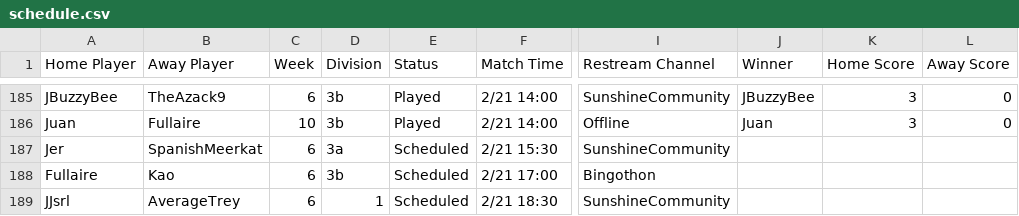
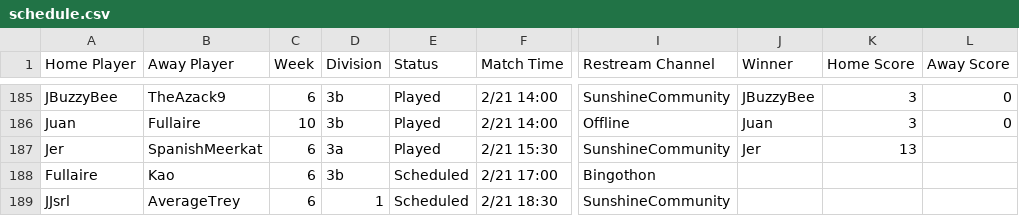
Before and after one commit to Lego6245/sms.bingo, a CSV file: schedule.csv, drawn as a sheet; only a part is shown, gaps mark what is left out; the diff names each change by its address in the sheet, - before the commit and + after, or states it on an @@ line.

Commit message:
Updating Schedule

```diff
--- a/schedule.csv
+++ b/schedule.csv
-E187 (Status): Scheduled
+E187 (Status): Played
-J187 (Winner): (empty)
+J187 (Winner): Jer
-K187 (Home Score): (empty)
+K187 (Home Score): 13
```
